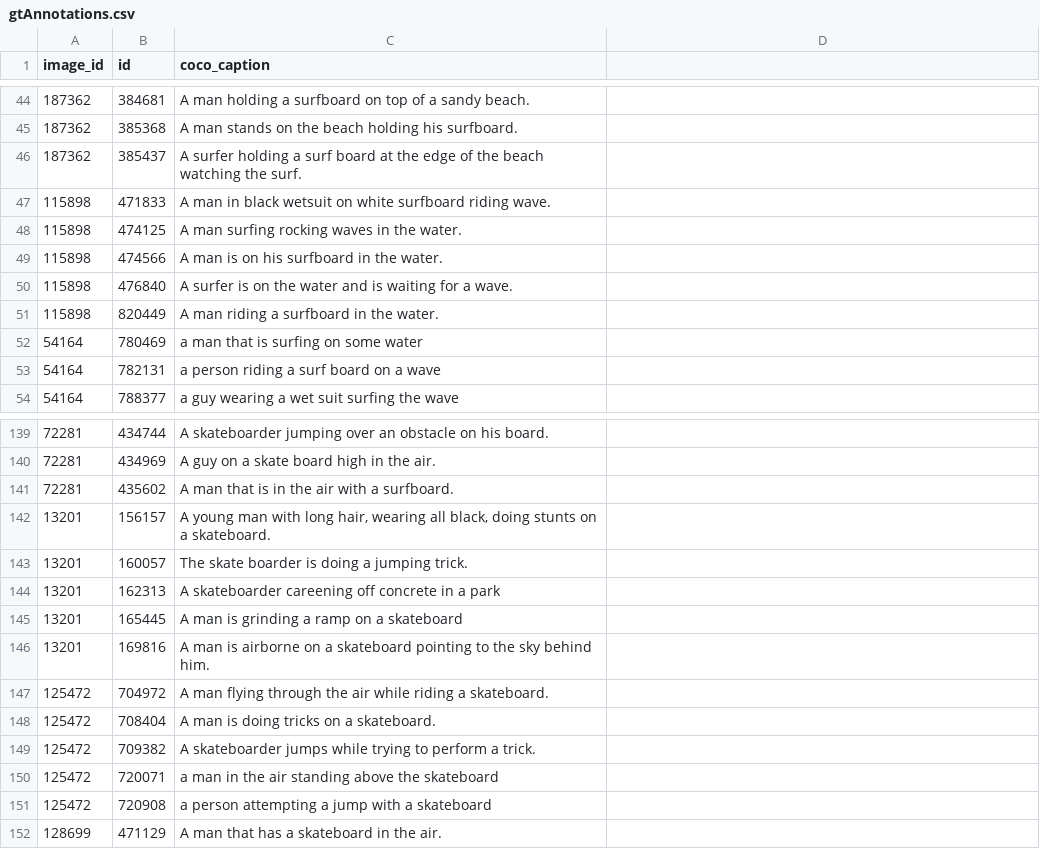
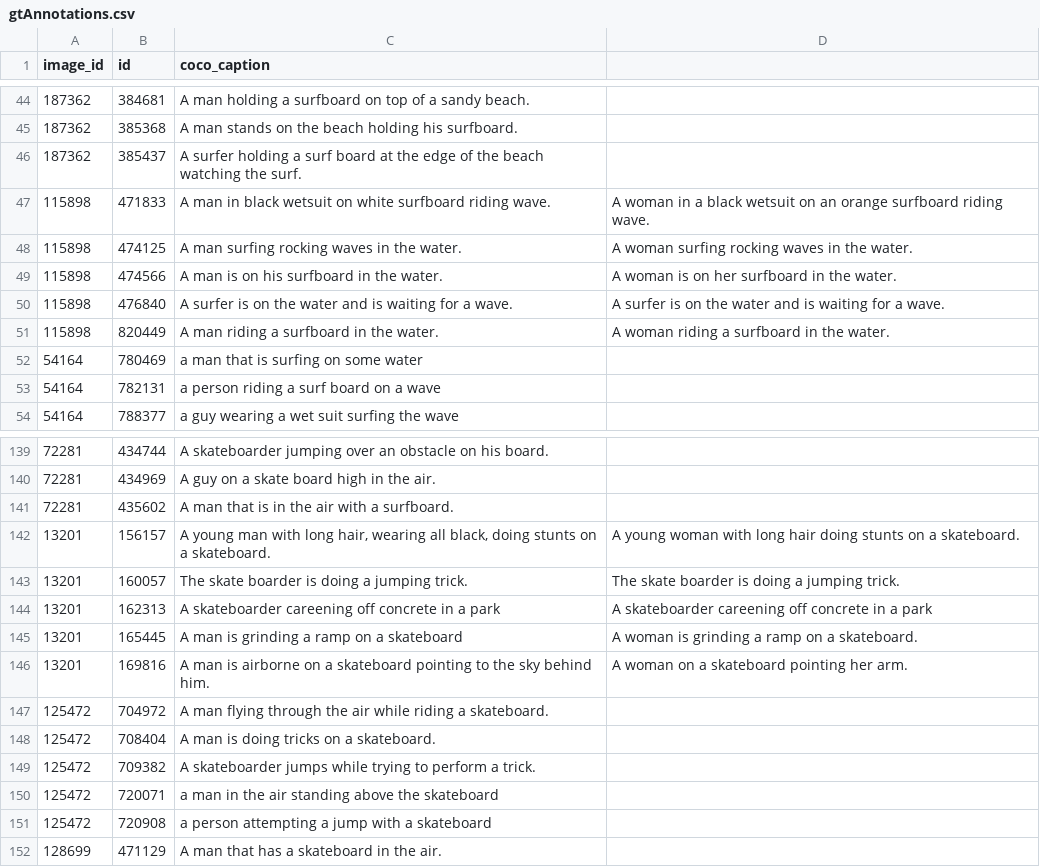
Before and after one commit to dorazhao99/cos429-fina.., a CSV file: annotations/gtAnnotations.csv, drawn as a sheet; only a part is shown, gaps mark what is left out; the diff covers the shown part only.

```diff
--- a/annotations/gtAnnotations.csv
+++ b/annotations/gtAnnotations.csv
@@ -47,5 +47,5 @@ image_id,id,coco_caption
-115898,471833,A man in black wetsuit on white surfboard riding wave.
-115898,474125,A man surfing rocking waves in the water.
-115898,474566,A man is on his surfboard in the water.
-115898,476840,A surfer is on the water and is waiting for a wave.
-115898,820449,A man riding a surfboard in the water.
+115898,471833,A man in black wetsuit on white surfboard riding wave.,A woman in a black wetsuit on an orange surfboard riding wave.
+115898,474125,A man surfing rocking waves in the water.,A woman surfing rocking waves in the water.
+115898,474566,A man is on his surfboard in the water. ,A woman is on her surfboard in the water.
+115898,476840,A surfer is on the water and is waiting for a wave. ,A surfer is on the water and is waiting for a wave.
+115898,820449,A man riding a surfboard in the water.,A woman riding a surfboard in the water.
@@ -145,5 +145,5 @@ image_id,id,coco_caption
-13201,156157,"A young man with long hair, wearing all black, doing stunts on a skateboard."
-13201,160057,The skate boarder is doing a jumping trick.
-13201,162313,A skateboarder careening off concrete in a park
-13201,165445,A man is grinding a ramp on a skateboard
-13201,169816,A man is airborne on a skateboard pointing to the sky behind him.
+13201,156157,"A young man with long hair, wearing all black, doing stunts on a skateboard.",A young woman with long hair doing stunts on a skateboard.
+13201,160057,The skate boarder is doing a jumping trick.,The skate boarder is doing a jumping trick.
+13201,162313,A skateboarder careening off concrete in a park,A skateboarder careening off concrete in a park
+13201,165445,A man is grinding a ramp on a skateboard,A woman is grinding a ramp on a skateboard.
+13201,169816,A man is airborne on a skateboard pointing to the sky behind him.,A woman on a skateboard pointing her arm.
```
Also changed, not shown: 5 added rows and 15 edited cells elsewhere in this file, 4 other files.
